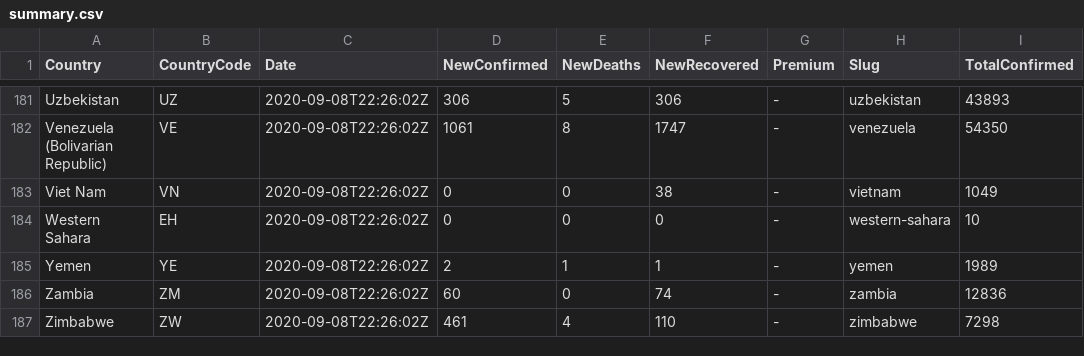
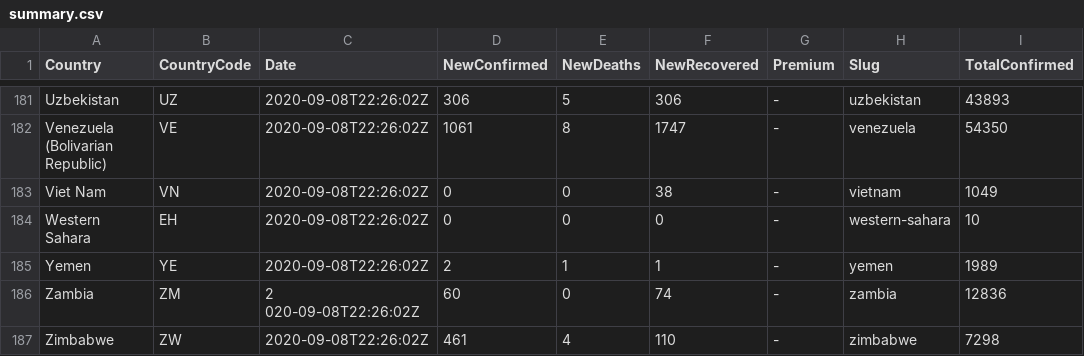
Before and after one commit to wmalisch/COVID-19_LIVE_Analyzer, a CSV file: summary.csv, drawn as a sheet; only a part is shown, gaps mark what is left out; the diff names each change by its address in the sheet, - before the commit and + after, or states it on an @@ line.

```diff
--- a/summary.csv
+++ b/summary.csv
-C186 (Date): 2020-09-08T22:26:02Z
+C186 (Date): 2 020-09-08T22:26:02Z
```
Also changed, not shown: 2 other files.
